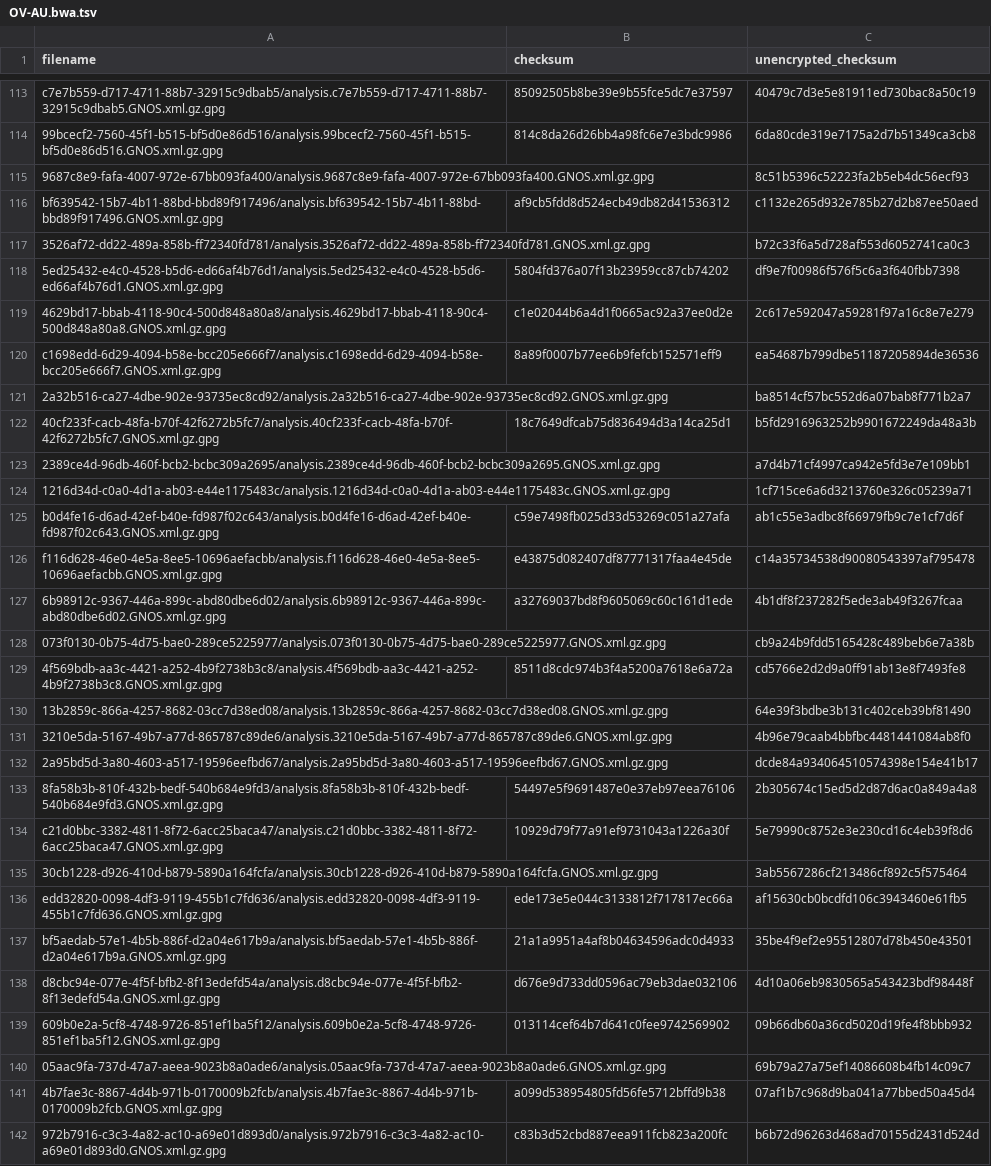
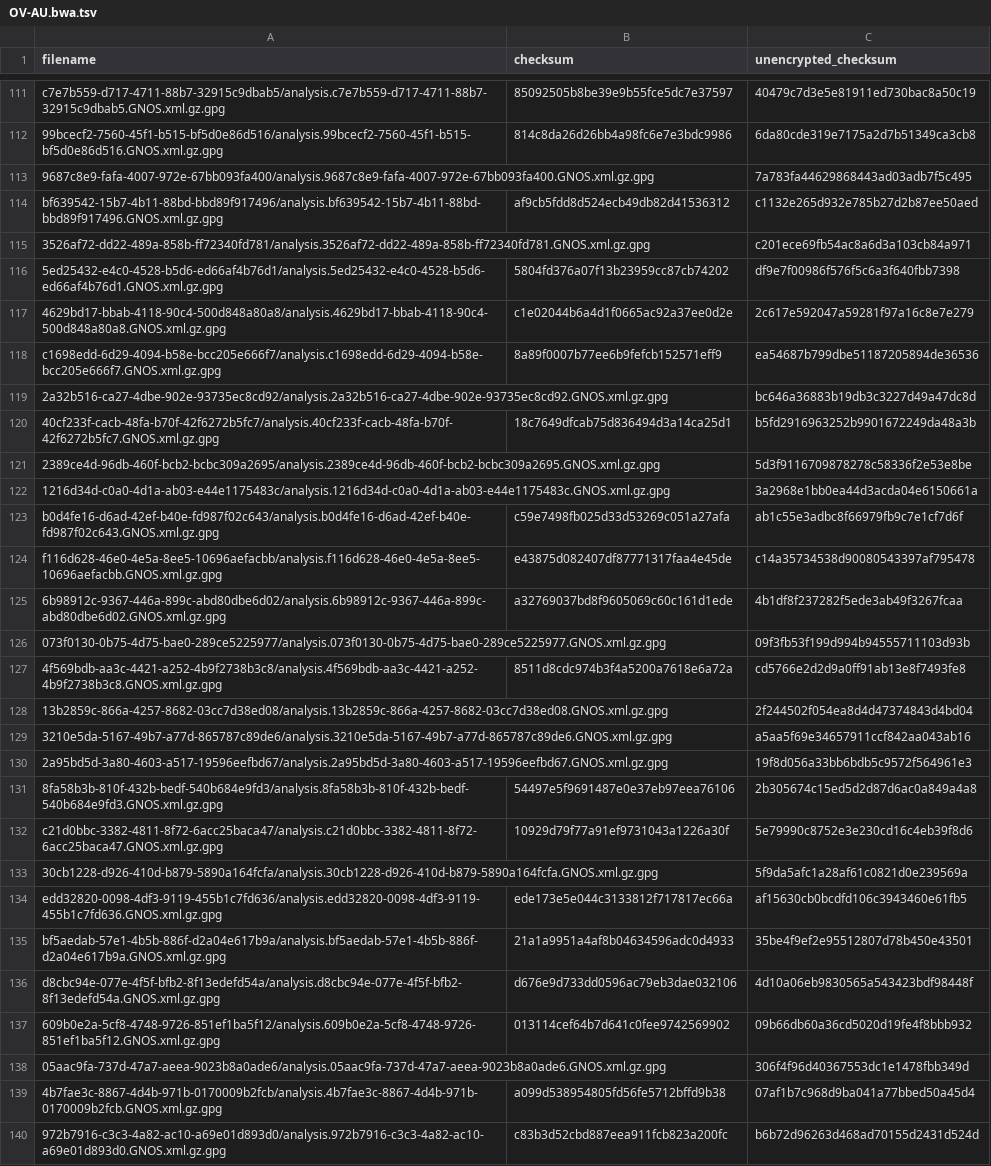
Before and after one commit to ICGC-TCGA-PanCancer/pcawg-ega-submission, a TSV file: file_info/GNOS_xml_file_info/OV-AU.bwa.tsv, drawn as a sheet; only a part is shown, gaps mark what is left out; the diff covers the shown part only.

```diff
--- a/file_info/GNOS_xml_file_info/OV-AU.bwa.tsv
+++ b/file_info/GNOS_xml_file_info/OV-AU.bwa.tsv
@@ -114,5 +112,5 @@ c7e7b559-d717-4711-88b7-32915c9dbab5/analysis.c7e7b559-d717-4711-88b7-32915c9dba
 99bcecf2-7560-45f1-b515-bf5d0e86d516/analysis.99bcecf2-7560-45f1-b515-bf5d0e86d516.GNOS.xml.gz.gpg	814c8da26d26bb4a98fc6e7e3bdc9986	6da80cde319e7175a2d7b51349ca3cb8
-9687c8e9-fafa-4007-972e-67bb093fa400/analysis.9687c8e9-fafa-4007-972e-67bb093fa400.GNOS.xml.gz.gpg		8c51b5396c52223fa2b5eb4dc56ecf93
+9687c8e9-fafa-4007-972e-67bb093fa400/analysis.9687c8e9-fafa-4007-972e-67bb093fa400.GNOS.xml.gz.gpg		7a783fa44629868443ad03adb7f5c495
 bf639542-15b7-4b11-88bd-bbd89f917496/analysis.bf639542-15b7-4b11-88bd-bbd89f917496.GNOS.xml.gz.gpg	af9cb5fdd8d524ecb49db82d41536312	c1132e265d932e785b27d2b87ee50aed
-3526af72-dd22-489a-858b-ff72340fd781/analysis.3526af72-dd22-489a-858b-ff72340fd781.GNOS.xml.gz.gpg		b72c33f6a5d728af553d6052741ca0c3
+3526af72-dd22-489a-858b-ff72340fd781/analysis.3526af72-dd22-489a-858b-ff72340fd781.GNOS.xml.gz.gpg		c201ece69fb54ac8a6d3a103cb84a971
 5ed25432-e4c0-4528-b5d6-ed66af4b76d1/analysis.5ed25432-e4c0-4528-b5d6-ed66af4b76d1.GNOS.xml.gz.gpg	5804fd376a07f13b23959cc87cb74202	df9e7f00986f576f5c6a3f640fbb7398
@@ -120,6 +118,6 @@ bf639542-15b7-4b11-88bd-bbd89f917496/analysis.bf639542-15b7-4b11-88bd-bbd89f9174
 c1698edd-6d29-4094-b58e-bcc205e666f7/analysis.c1698edd-6d29-4094-b58e-bcc205e666f7.GNOS.xml.gz.gpg	8a89f0007b77ee6b9fefcb152571eff9	ea54687b799dbe51187205894de36536
-2a32b516-ca27-4dbe-902e-93735ec8cd92/analysis.2a32b516-ca27-4dbe-902e-93735ec8cd92.GNOS.xml.gz.gpg		ba8514cf57bc552d6a07bab8f771b2a7
+2a32b516-ca27-4dbe-902e-93735ec8cd92/analysis.2a32b516-ca27-4dbe-902e-93735ec8cd92.GNOS.xml.gz.gpg		bc646a36883b19db3c3227d49a47dc8d
 40cf233f-cacb-48fa-b70f-42f6272b5fc7/analysis.40cf233f-cacb-48fa-b70f-42f6272b5fc7.GNOS.xml.gz.gpg	18c7649dfcab75d836494d3a14ca25d1	b5fd2916963252b9901672249da48a3b
-2389ce4d-96db-460f-bcb2-bcbc309a2695/analysis.2389ce4d-96db-460f-bcb2-bcbc309a2695.GNOS.xml.gz.gpg		a7d4b71cf4997ca942e5fd3e7e109bb1
-1216d34d-c0a0-4d1a-ab03-e44e1175483c/analysis.1216d34d-c0a0-4d1a-ab03-e44e1175483c.GNOS.xml.gz.gpg		1cf715ce6a6d3213760e326c05239a71
+2389ce4d-96db-460f-bcb2-bcbc309a2695/analysis.2389ce4d-96db-460f-bcb2-bcbc309a2695.GNOS.xml.gz.gpg		5d3f9116709878278c58336f2e53e8be
+1216d34d-c0a0-4d1a-ab03-e44e1175483c/analysis.1216d34d-c0a0-4d1a-ab03-e44e1175483c.GNOS.xml.gz.gpg		3a2968e1bb0ea44d3acda04e6150661a
 b0d4fe16-d6ad-42ef-b40e-fd987f02c643/analysis.b0d4fe16-d6ad-42ef-b40e-fd987f02c643.GNOS.xml.gz.gpg	c59e7498fb025d33d53269c051a27afa	ab1c55e3adbc8f66979fb9c7e1cf7d6f
@@ -127,10 +125,10 @@ f116d628-46e0-4e5a-8ee5-10696aefacbb/analysis.f116d628-46e0-4e5a-8ee5-10696aefac
 6b98912c-9367-446a-899c-abd80dbe6d02/analysis.6b98912c-9367-446a-899c-abd80dbe6d02.GNOS.xml.gz.gpg	a32769037bd8f9605069c60c161d1ede	4b1df8f237282f5ede3ab49f3267fcaa
-073f0130-0b75-4d75-bae0-289ce5225977/analysis.073f0130-0b75-4d75-bae0-289ce5225977.GNOS.xml.gz.gpg		cb9a24b9fdd5165428c489beb6e7a38b
+073f0130-0b75-4d75-bae0-289ce5225977/analysis.073f0130-0b75-4d75-bae0-289ce5225977.GNOS.xml.gz.gpg		09f3fb53f199d994b94555711103d93b
 4f569bdb-aa3c-4421-a252-4b9f2738b3c8/analysis.4f569bdb-aa3c-4421-a252-4b9f2738b3c8.GNOS.xml.gz.gpg	8511d8cdc974b3f4a5200a7618e6a72a	cd5766e2d2d9a0ff91ab13e8f7493fe8
-13b2859c-866a-4257-8682-03cc7d38ed08/analysis.13b2859c-866a-4257-8682-03cc7d38ed08.GNOS.xml.gz.gpg		64e39f3bdbe3b131c402ceb39bf81490
-3210e5da-5167-49b7-a77d-865787c89de6/analysis.3210e5da-5167-49b7-a77d-865787c89de6.GNOS.xml.gz.gpg		4b96e79caab4bbfbc4481441084ab8f0
-2a95bd5d-3a80-4603-a517-19596eefbd67/analysis.2a95bd5d-3a80-4603-a517-19596eefbd67.GNOS.xml.gz.gpg		dcde84a934064510574398e154e41b17
+13b2859c-866a-4257-8682-03cc7d38ed08/analysis.13b2859c-866a-4257-8682-03cc7d38ed08.GNOS.xml.gz.gpg		2f244502f054ea8d4d47374843d4bd04
+3210e5da-5167-49b7-a77d-865787c89de6/analysis.3210e5da-5167-49b7-a77d-865787c89de6.GNOS.xml.gz.gpg		a5aa5f69e34657911ccf842aa043ab16
+2a95bd5d-3a80-4603-a517-19596eefbd67/analysis.2a95bd5d-3a80-4603-a517-19596eefbd67.GNOS.xml.gz.gpg		19f8d056a33bb6bdb5c9572f564961e3
 8fa58b3b-810f-432b-bedf-540b684e9fd3/analysis.8fa58b3b-810f-432b-bedf-540b684e9fd3.GNOS.xml.gz.gpg	54497e5f9691487e0e37eb97eea76106	2b305674c15ed5d2d87d6ac0a849a4a8
 c21d0bbc-3382-4811-8f72-6acc25baca47/analysis.c21d0bbc-3382-4811-8f72-6acc25baca47.GNOS.xml.gz.gpg	10929d79f77a91ef9731043a1226a30f	5e79990c8752e3e230cd16c4eb39f8d6
-30cb1228-d926-410d-b879-5890a164fcfa/analysis.30cb1228-d926-410d-b879-5890a164fcfa.GNOS.xml.gz.gpg		3ab5567286cf213486cf892c5f575464
+30cb1228-d926-410d-b879-5890a164fcfa/analysis.30cb1228-d926-410d-b879-5890a164fcfa.GNOS.xml.gz.gpg		5f9da5afc1a28af61c0821d0e239569a
 edd32820-0098-4df3-9119-455b1c7fd636/analysis.edd32820-0098-4df3-9119-455b1c7fd636.GNOS.xml.gz.gpg	ede173e5e044c3133812f717817ec66a	af15630cb0bcdfd106c3943460e61fb5
@@ -139,3 +137,3 @@ d8cbc94e-077e-4f5f-bfb2-8f13edefd54a/analysis.d8cbc94e-077e-4f5f-bfb2-8f13edefd5
 609b0e2a-5cf8-4748-9726-851ef1ba5f12/analysis.609b0e2a-5cf8-4748-9726-851ef1ba5f12.GNOS.xml.gz.gpg	013114cef64b7d641c0fee9742569902	09b66db60a36cd5020d19fe4f8bbb932
-05aac9fa-737d-47a7-aeea-9023b8a0ade6/analysis.05aac9fa-737d-47a7-aeea-9023b8a0ade6.GNOS.xml.gz.gpg		69b79a27a75ef14086608b4fb14c09c7
+05aac9fa-737d-47a7-aeea-9023b8a0ade6/analysis.05aac9fa-737d-47a7-aeea-9023b8a0ade6.GNOS.xml.gz.gpg		306f4f96d40367553dc1e1478fbb349d
 4b7fae3c-8867-4d4b-971b-0170009b2fcb/analysis.4b7fae3c-8867-4d4b-971b-0170009b2fcb.GNOS.xml.gz.gpg	a099d538954805fd56fe5712bffd9b38	07af1b7c968d9ba041a77bbed50a45d4
```
Also changed, not shown: 2 removed rows and 42 edited cells elsewhere in this file, 6 other files.
